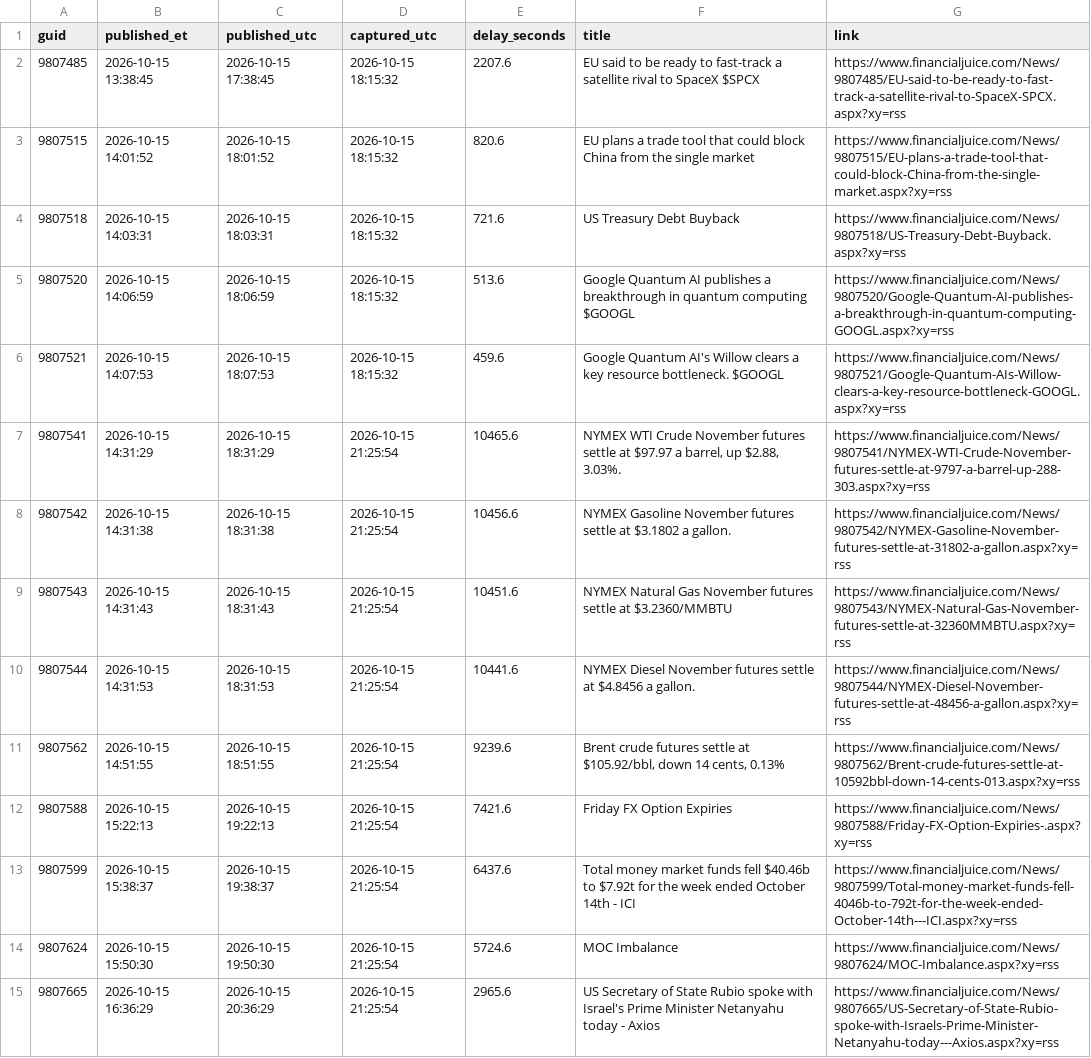
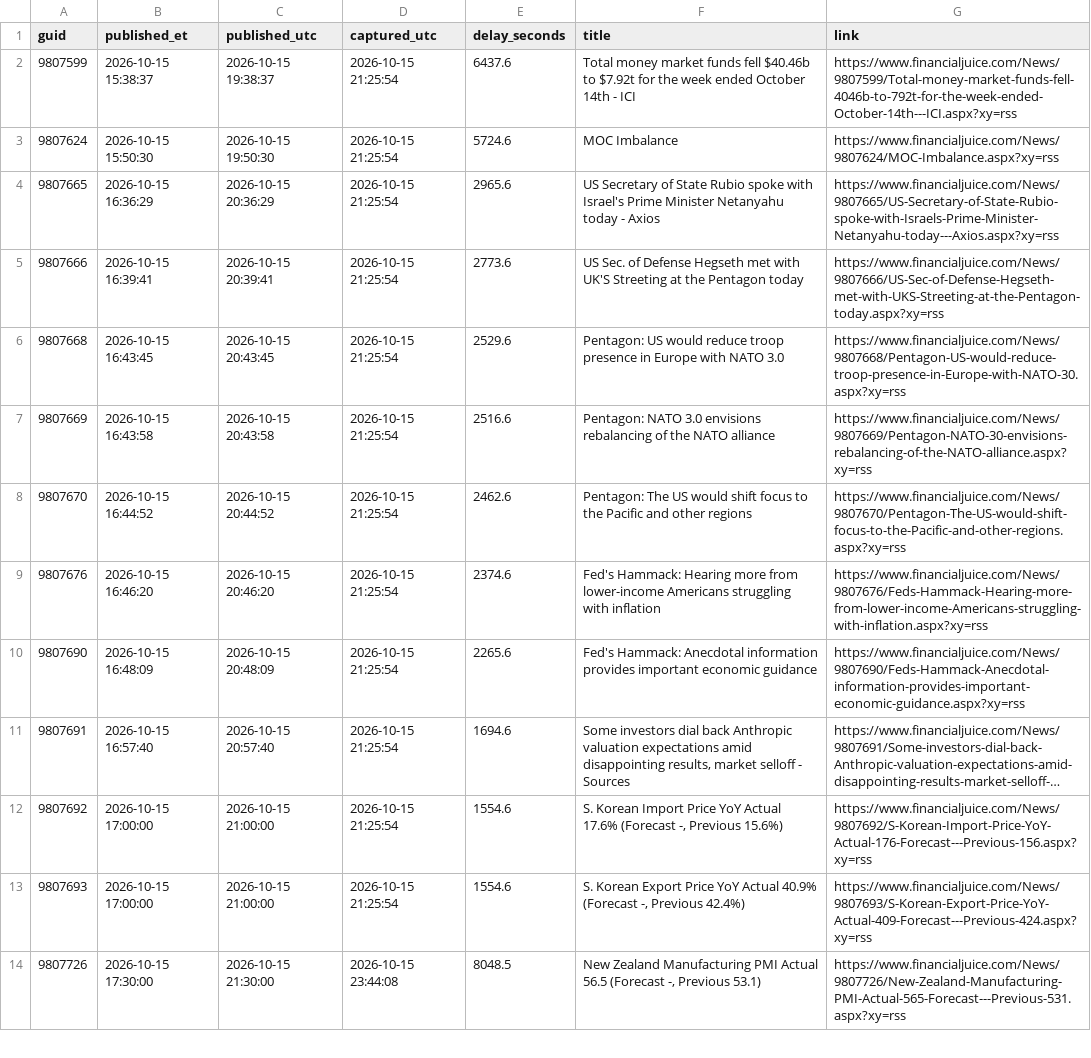
Before and after one commit to marcusa23-a11y/fj, a CSV file: recent_48h.csv, drawn as a sheet; only a part is shown; the shorter side is filled out with more unchanged rows; long unchanged cells end in ….

Commit message:
feed: 2026-10-17 19:34 UTC

```diff
--- a/recent_48h.csv
+++ b/recent_48h.csv
@@ -1,13 +1,2 @@
 guid,published_et,published_utc,captured_utc,delay_seconds,title,link
-9807485,2026-10-15 13:38:45,2026-10-15 17:38:45,2026-10-15 18:15:32,2207.6,EU said to be ready to fast-track a satellite rival to SpaceX $SPCX,https://www.financialjuice.com/News/9807485/EU-said-to-be-ready-to-fast-track-a-satellite-rival-to-SpaceX-SPCX.aspx?xy=rss
-9807515,2026-10-15 14:01:52,2026-10-15 18:01:52,2026-10-15 18:15:32,820.6,EU plans a trade tool that could block China from the single market,https://www.financialjuice.com/News/9807515/EU-plans-a-trade-tool-that-could-block-China-from-the-single-market.aspx?xy=rss
-9807518,2026-10-15 14:03:31,2026-10-15 18:03:31,2026-10-15 18:15:32,721.6,US Treasury Debt Buyback,https://www.financialjuice.com/News/9807518/US-Treasury-Debt-Buyback.aspx?xy=rss
-9807520,2026-10-15 14:06:59,2026-10-15 18:06:59,2026-10-15 18:15:32,513.6,Google Quantum AI publishes a breakthrough in quantum computing $GOOGL,https://www.financialjuice.com/News/9807520/Google-Quantum-AI-publishes-a-breakthrough-in-quantum-computing-GOOGL.aspx?xy=rss
-9807521,2026-10-15 14:07:53,2026-10-15 18:07:53,2026-10-15 18:15:32,459.6,Google Quantum AI's Willow clears a key resource bottleneck. $GOOGL,https://www.financialjuice.com/News/9807521/Google-Quantum-AIs-Willow-clears-a-key-resource-bottleneck-GOOGL.aspx?xy=rss
-9807541,2026-10-15 14:31:29,2026-10-15 18:31:29,2026-10-15 21:25:54,10465.6,"NYMEX WTI Crude November futures settle at $97.97 a barrel, up $2.88, 3.03%.",https://www.financialjuice.com/News/9807541/NYMEX-WTI-Crude-November-futures-settle-at-9797-a-barrel-up-288-303.aspx?xy=rss
-9807542,2026-10-15 14:31:38,2026-10-15 18:31:38,2026-10-15 21:25:54,10456.6,NYMEX Gasoline November futures settle at $3.1802 a gallon.,https://www.financialjuice.com/News/9807542/NYMEX-Gasoline-November-futures-settle-at-31802-a-gallon.aspx?xy=rss
-9807543,2026-10-15 14:31:43,2026-10-15 18:31:43,2026-10-15 21:25:54,10451.6,NYMEX Natural Gas November futures settle at $3.2360/MMBTU,https://www.financialjuice.com/News/9807543/NYMEX-Natural-Gas-November-futures-settle-at-32360MMBTU.aspx?xy=rss
-9807544,2026-10-15 14:31:53,2026-10-15 18:31:53,2026-10-15 21:25:54,10441.6,NYMEX Diesel November futures settle at $4.8456 a gallon.,https://www.financialjuice.com/News/9807544/NYMEX-Diesel-November-futures-settle-at-48456-a-gallon.aspx?xy=rss
-9807562,2026-10-15 14:51:55,2026-10-15 18:51:55,2026-10-15 21:25:54,9239.6,"Brent crude futures settle at $105.92/bbl, down 14 cents, 0.13%",https://www.financialjuice.com/News/9807562/Brent-crude-futures-settle-at-10592bbl-down-14-cents-013.aspx?xy=rss
-9807588,2026-10-15 15:22:13,2026-10-15 19:22:13,2026-10-15 21:25:54,7421.6,Friday FX Option Expiries,https://www.financialjuice.com/News/9807588/Friday-FX-Option-Expiries-.aspx?xy=rss
 9807599,2026-10-15 15:38:37,2026-10-15 19:38:37,2026-10-15 21:25:54,6437.6,Total money market funds fell $40.46b to $7.92t for the week ended October 14th - ICI,https://www.financialjuice.com/News/9807599/Total-money-market-funds-fell-4046b-to-792t-for-the-week-ended-October-14th---ICI.aspx?xy=rss
```
